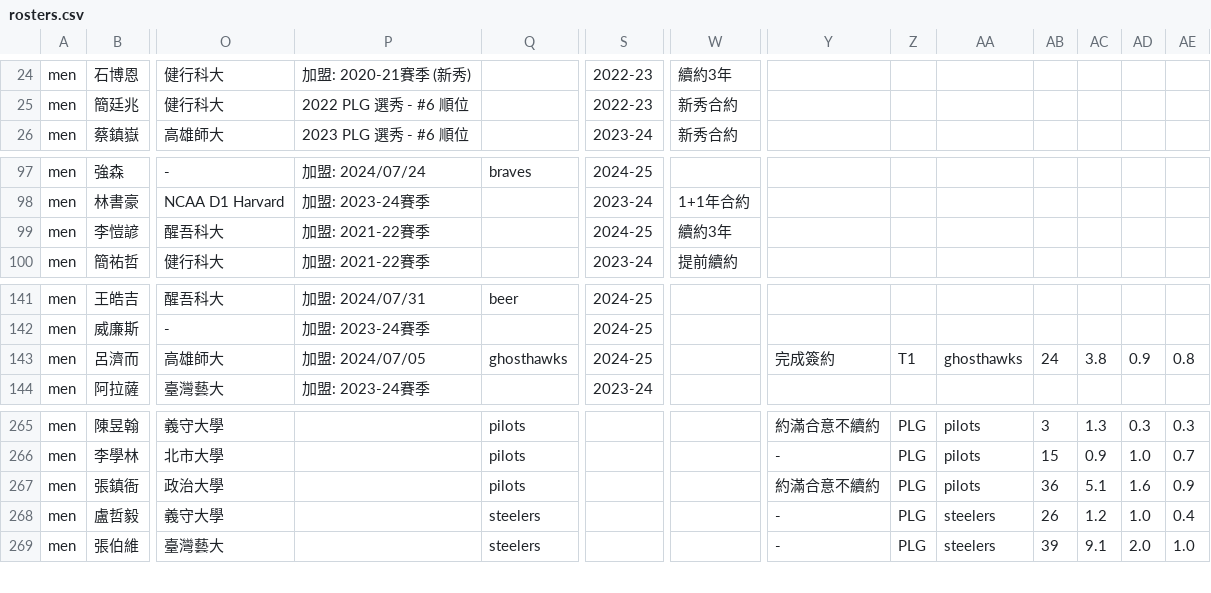
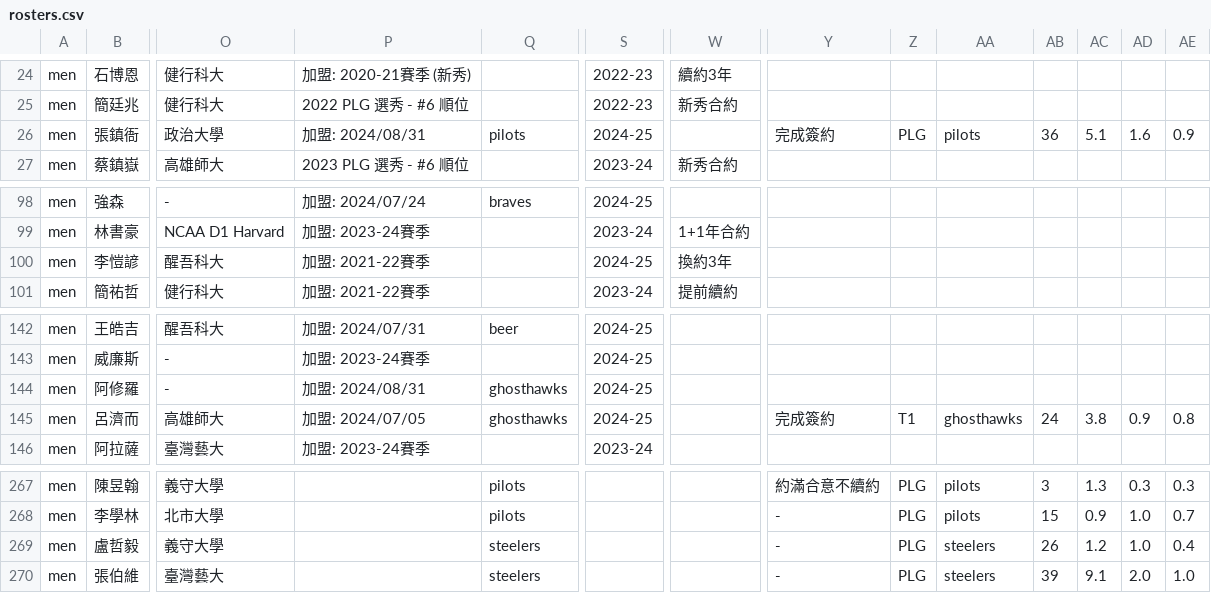
Before and after one commit to SamBasketballTW/sambball, a CSV file: data/rosters.csv, drawn as a sheet; only a part is shown, gaps mark what is left out; removed rows and columns are numbered as before the commit, all else as after; rows hold the shown columns only; the diff names each change by its address in the sheet, - before the commit and + after, or states it on an @@ line.

```diff
--- a/data/rosters.csv
+++ b/data/rosters.csv
+row 26: men | 張鎮衙 | 政治大學 | 加盟: 2024/08/31 | pilots | 2024-25 |  | 完成簽約 | PLG | pilots | 36 | 5.1 | 1.6 | 0.9
-W100: 續約3年
+W100: 換約3年
+row 144: men | 阿修羅 | - | 加盟: 2024/08/31 | ghosthawks | 2024-25
-row 267: men | 張鎮衙 | 政治大學 |  | pilots |  |  | 約滿合意不續約 | PLG | pilots | 36 | 5.1 | 1.6 | 0.9
```
Also changed, not shown: data/movements.csv, 1 other file.
